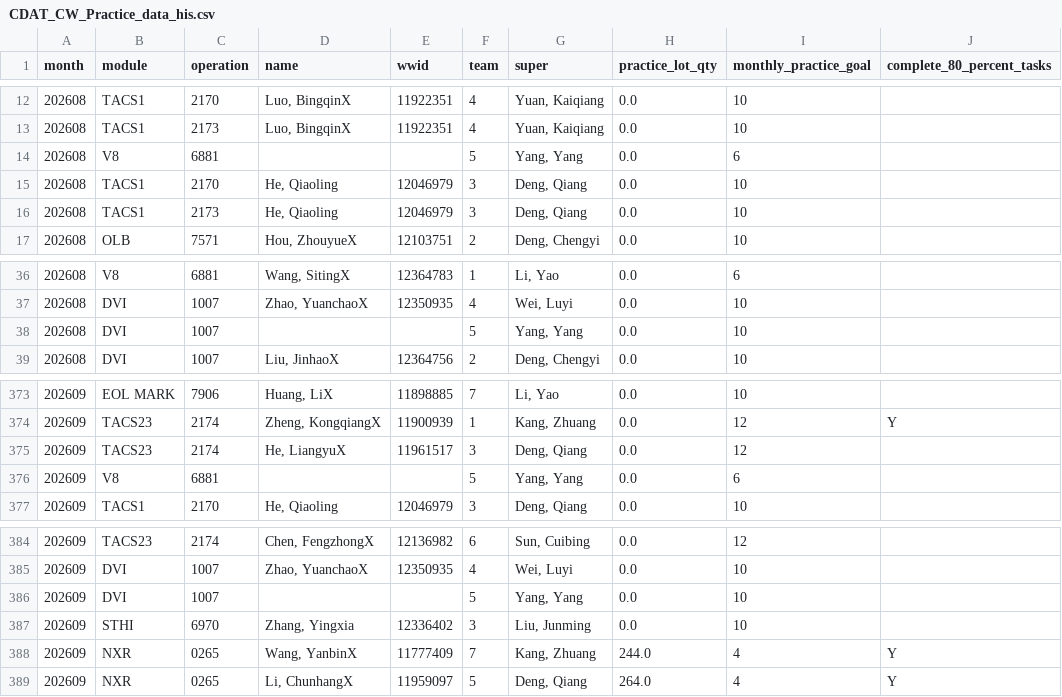
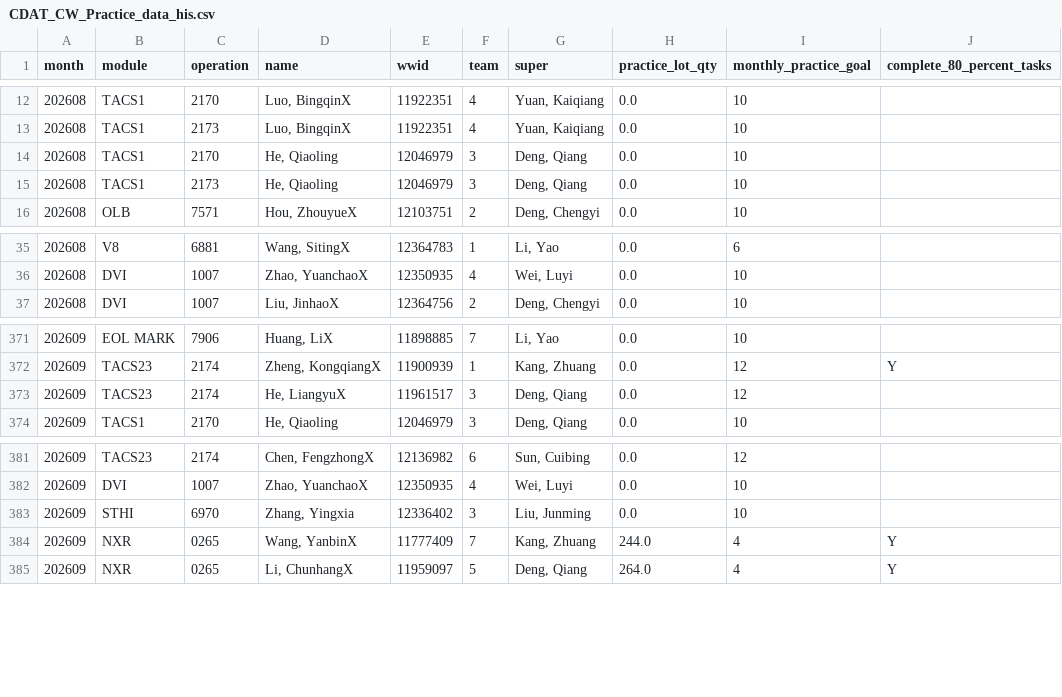
Before and after one commit to Songzhaohua/CDAT_CW_Practice_Dashboard-, a CSV file: data/CDAT_CW_Practice_data_his.csv, drawn as a sheet; only a part is shown, gaps mark what is left out.

Commit message:
Sync CW Practice data snapshot

```diff
--- a/data/CDAT_CW_Practice_data_his.csv
+++ b/data/CDAT_CW_Practice_data_his.csv
@@ -13,3 +13,2 @@ month,module,operation,name,wwid,team,super,practice_lot_qty,monthly_practice_go
 202608,TACS1,2173,"Luo, BingqinX",11922351,4,"Yuan, Kaiqiang",0.0,10,
-202608,V8,6881,,,5,"Yang, Yang",0.0,6,
 202608,TACS1,2170,"He, Qiaoling",12046979,3,"Deng, Qiang",0.0,10,
@@ -37,3 +36,2 @@ month,module,operation,name,wwid,team,super,practice_lot_qty,monthly_practice_go
 202608,DVI,1007,"Zhao, YuanchaoX",12350935,4,"Wei, Luyi",0.0,10,
-202608,DVI,1007,,,5,"Yang, Yang",0.0,10,
 202608,DVI,1007,"Liu, JinhaoX",12364756,2,"Deng, Chengyi",0.0,10,
@@ -375,3 +373,2 @@ month,module,operation,name,wwid,team,super,practice_lot_qty,monthly_practice_go
 202609,TACS23,2174,"He, LiangyuX",11961517,3,"Deng, Qiang",0.0,12,
-202609,V8,6881,,,5,"Yang, Yang",0.0,6,
 202609,TACS1,2170,"He, Qiaoling",12046979,3,"Deng, Qiang",0.0,10,
@@ -385,3 +382,2 @@ month,module,operation,name,wwid,team,super,practice_lot_qty,monthly_practice_go
 202609,DVI,1007,"Zhao, YuanchaoX",12350935,4,"Wei, Luyi",0.0,10,
-202609,DVI,1007,,,5,"Yang, Yang",0.0,10,
 202609,STHI,6970,"Zhang, Yingxia",12336402,3,"Liu, Junming",0.0,10,
```
